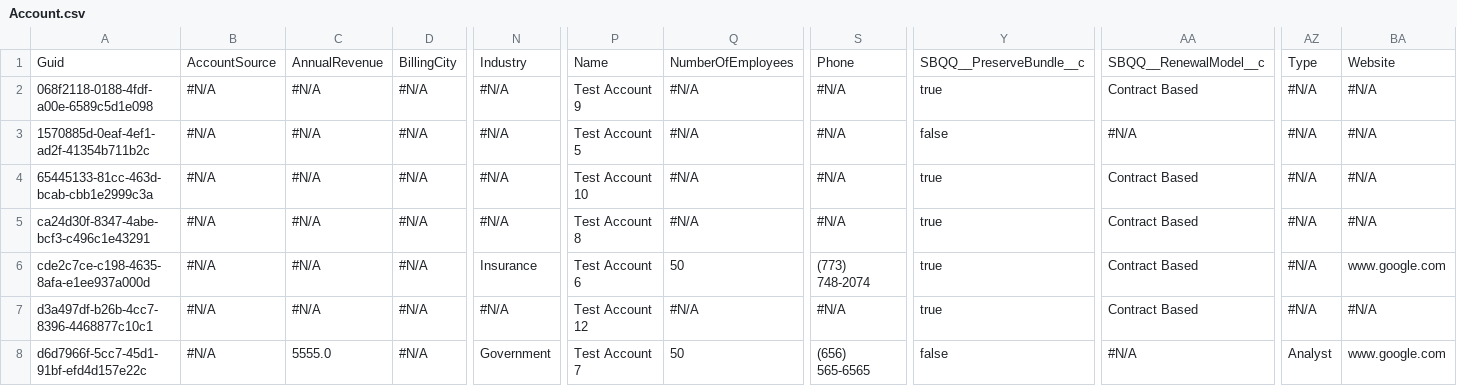
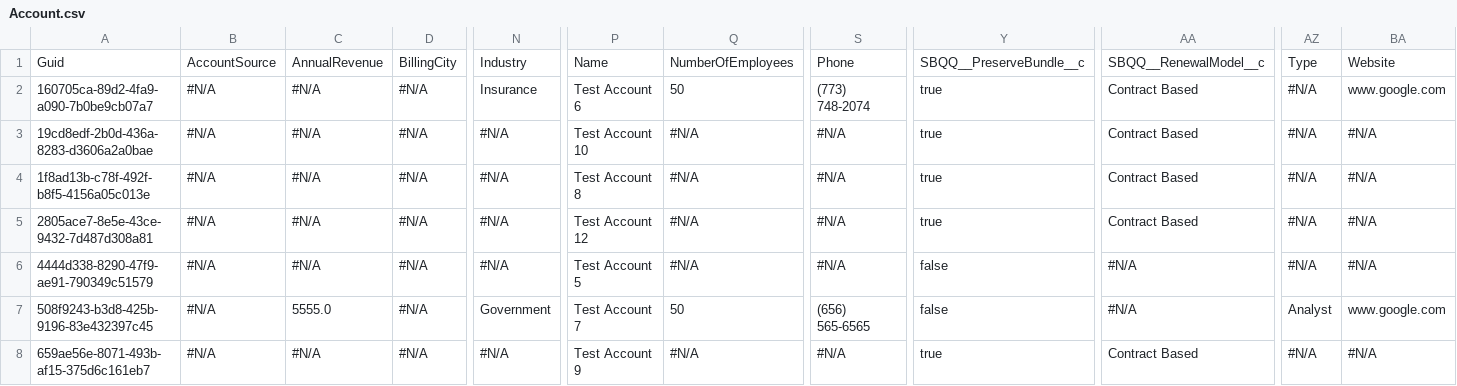
Before and after one commit to Prodlymoover/CPQ--Test-35, a CSV file: Account.csv, drawn as a sheet; only a part is shown, gaps mark what is left out; the diff names each change by its address in the sheet, - before the commit and + after, or states it on an @@ line.

Commit message:
Saved data from the control instance into the repository master branch

```diff
--- a/Account.csv
+++ b/Account.csv
-A2: 068f2118-0188-4fdf-a00e-6589c5d1e098
+A2: 160705ca-89d2-4fa9-a090-7b0be9cb07a7
-N2: #N/A
+N2: Insurance
-P2: Test Account 9
+P2: Test Account 6
-Q2: #N/A
+Q2: 50
-S2: #N/A
+S2: (773) 748-2074
-BA2: #N/A
+BA2: www.google.com
-A3: 1570885d-0eaf-4ef1-ad2f-41354b711b2c
+A3: 19cd8edf-2b0d-436a-8283-d3606a2a0bae
-P3: Test Account 5
+P3: Test Account 10
-Y3: false
+Y3: true
-AA3: #N/A
+AA3: Contract Based
-A4: 65445133-81cc-463d-bcab-cbb1e2999c3a
+A4: 1f8ad13b-c78f-492f-b8f5-4156a05c013e
-P4: Test Account 10
+P4: Test Account 8
-A5: ca24d30f-8347-4abe-bcf3-c496c1e43291
+A5: 2805ace7-8e5e-43ce-9432-7d487d308a81
-P5: Test Account 8
+P5: Test Account 12
-A6: cde2c7ce-c198-4635-8afa-e1ee937a000d
+A6: 4444d338-8290-47f9-ae91-790349c51579
-N6: Insurance
+N6: #N/A
-P6: Test Account 6
+P6: Test Account 5
-Q6: 50
+Q6: #N/A
-S6: (773) 748-2074
+S6: #N/A
-Y6:Y7: true
+Y6:Y7: false
-AA6:AA7: Contract Based
+AA6:AA7: #N/A
-BA6: www.google.com
+BA6: #N/A
-A7: d3a497df-b26b-4cc7-8396-4468877c10c1
+A7: 508f9243-b3d8-425b-9196-83e432397c45
-C7: #N/A
+C7: 5555.0
-N7: #N/A
+N7: Government
-P7: Test Account 12
+P7: Test Account 7
-Q7: #N/A
+Q7: 50
-S7: #N/A
+S7: (656) 565-6565
-AZ7: #N/A
+AZ7: Analyst
-BA7: #N/A
+BA7: www.google.com
-A8: d6d7966f-5cc7-45d1-91bf-efd4d157e22c
+A8: 659ae56e-8071-493b-af15-375d6c161eb7
-C8: 5555.0
+C8: #N/A
-N8: Government
+N8: #N/A
-P8: Test Account 7
+P8: Test Account 9
-Q8: 50
+Q8: #N/A
-S8: (656) 565-6565
+S8: #N/A
-Y8: false
+Y8: true
-AA8: #N/A
+AA8: Contract Based
-AZ8: Analyst
+AZ8: #N/A
-BA8: www.google.com
+BA8: #N/A
```
